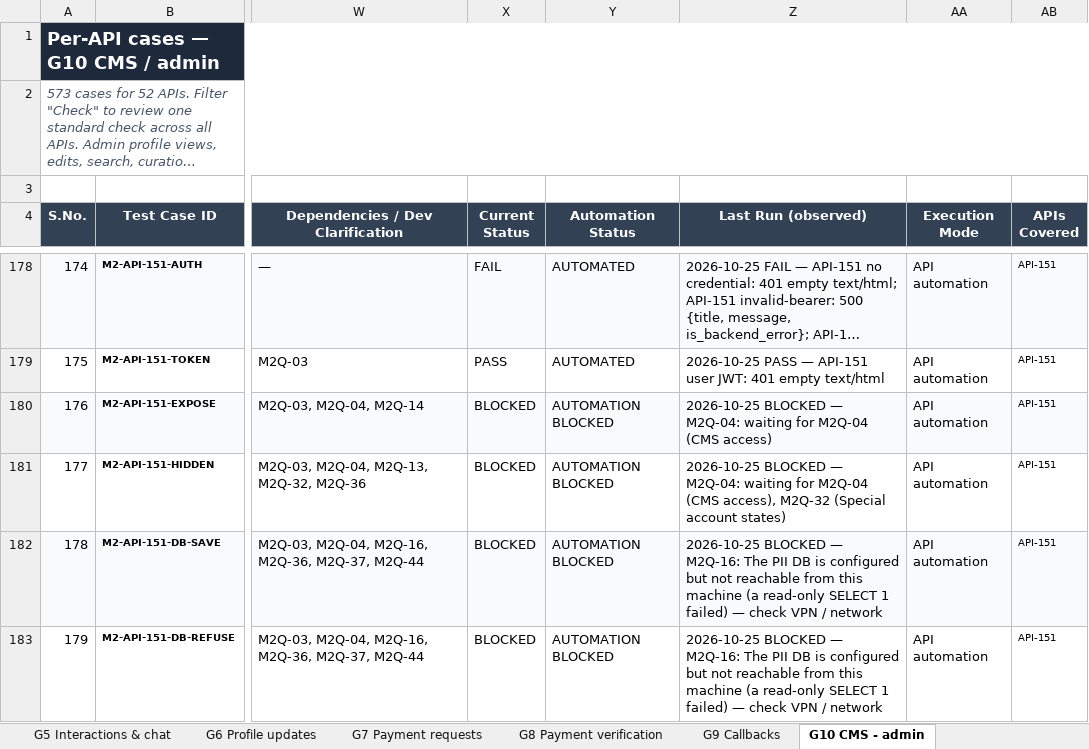
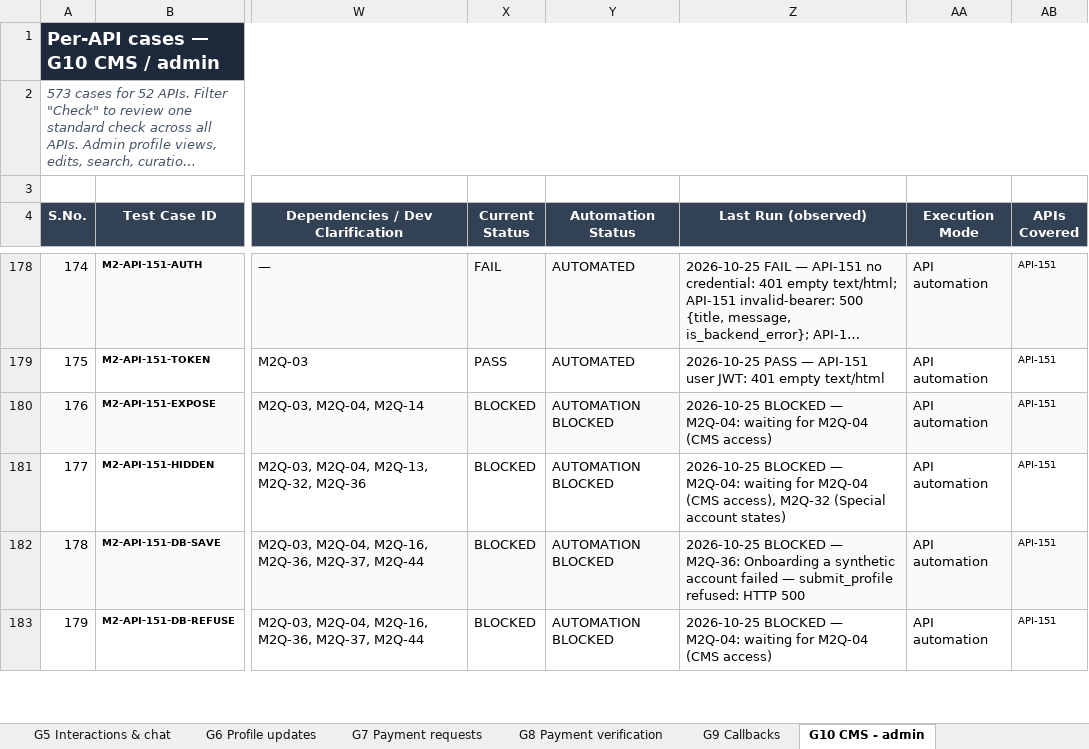
Before and after one commit to vidheybhogadi/PII_Automation_Framework, an Excel workbook: m2/docs/m2-test-cases.xlsx, sheet G10 CMS - admin, drawn as a sheet; only a part is shown, gaps mark what is left out; long unchanged cells end in …; values as stored, in another font and other column widths than the file's, no borders; conditional formats not drawn; the diff covers the shown part only; the diff names each change by its address in the sheet, - before the commit and + after, or states it on an @@ line.

```diff
--- a/m2/docs/m2-test-cases.xlsx (sheet G10 CMS - admin)
+++ b/m2/docs/m2-test-cases.xlsx (sheet G10 CMS - admin)
-Z182 (Last Run (observed)): …BLOCKED — M2Q-16: The PII DB is configured but not reachable from this machine (a read-only SELECT 1 failed) — check VPN / network
+Z182 (Last Run (observed)): …BLOCKED — M2Q-36: Onboarding a synthetic account failed — submit_profile refused: HTTP 500
-Z183 (Last Run (observed)): …BLOCKED — M2Q-16: The PII DB is configured but not reachable from this machine (a read-only SELECT 1 failed) — check VPN / network
+Z183 (Last Run (observed)): …BLOCKED — M2Q-04: waiting for M2Q-04 (CMS access)
```
Also changed, not shown: 18 edited cells elsewhere in this sheet, sheet G2 PII writes & lifecycle, sheet Scenario Cases, sheet DB Test Cases, sheet Overview, sheet G5 Interactions & chat, sheet G6 Profile updates, 2 more sheets, m1/docs/test-cases.xlsx, 8 other files.
